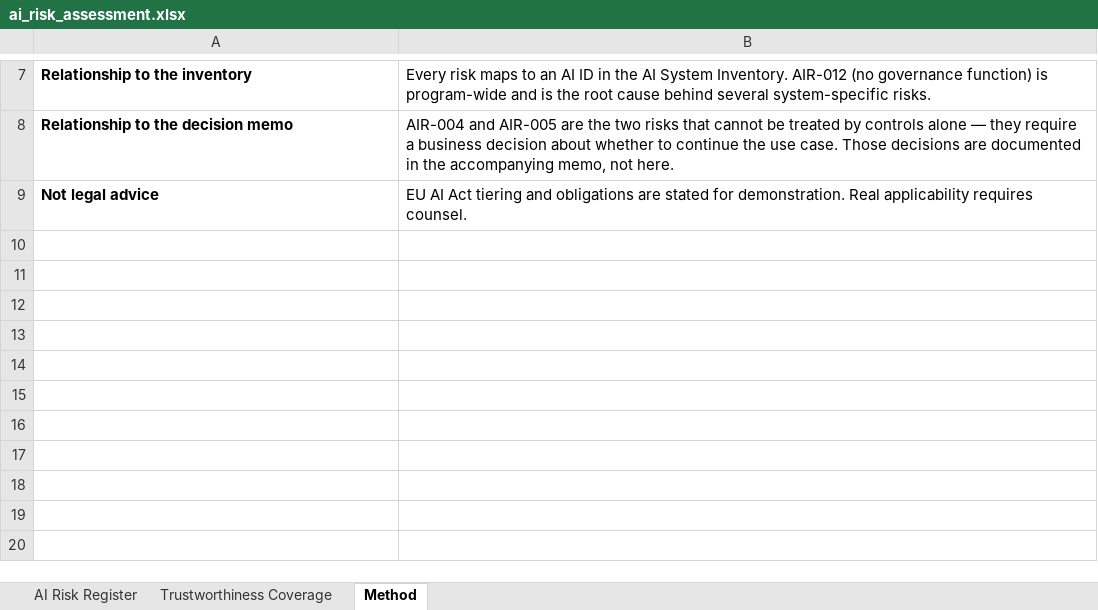
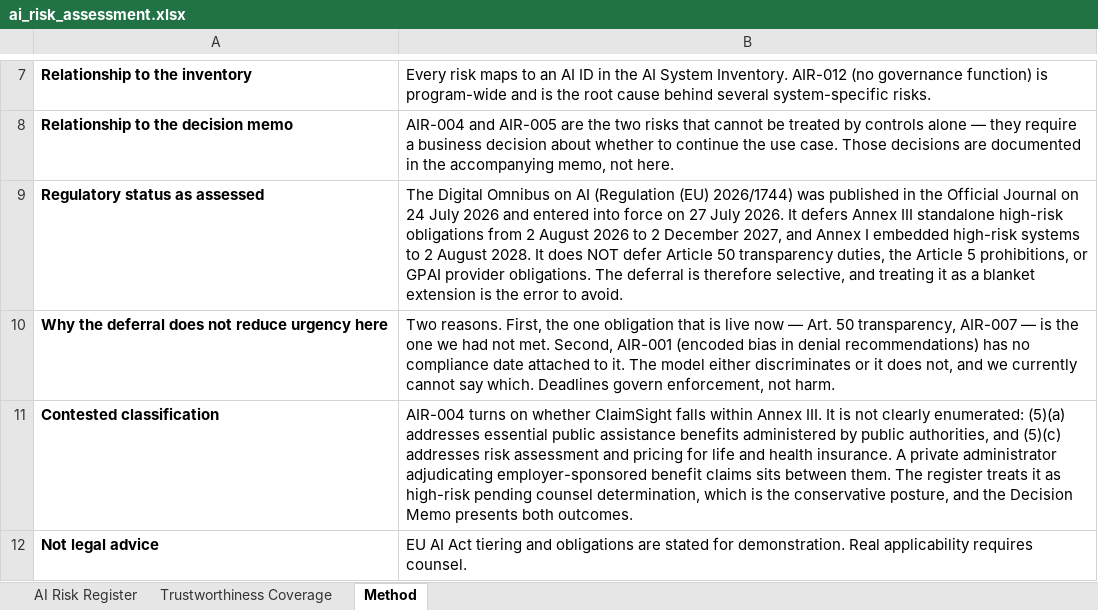
Before and after one commit to moski001/grc-portfolio, an Excel workbook: 05-halcyon-ai-governance/artifacts/ai_risk_assessment.xlsx, sheet Method, drawn as a sheet; only a part is shown, gaps mark what is left out; values as stored, in another font and other column widths than the file's, no borders; the diff names each change by its address in the sheet, - before the commit and + after, or states it on an @@ line.

Commit message:
Add Northbridge PDF exports, standardize artifact structure, remove prep guides from public repo

```diff
--- a/05-halcyon-ai-governance/artifacts/ai_risk_assessment.xlsx (sheet Method)
+++ b/05-halcyon-ai-governance/artifacts/ai_risk_assessment.xlsx (sheet Method)
+row 9: Regulatory status as assessed | The Digital Omnibus on AI (Regulation (EU) 2026/1744) was published in the Official Journal on 24 July 2026 and entered into force on 27 July 2026. It defers Annex III standalone high-risk obligations from 2 August 2026 to 2 December 2027, and Annex I embedded high-risk systems to 2 August 2028. It does NOT defer Article 50 transparency duties, the Article 5 prohibitions, or GPAI provider obligations. The deferral is therefore selective, and treating it as a blanket extension is the error to avoid.
+row 10: Why the deferral does not reduce urgency here | Two reasons. First, the one obligation that is live now — Art. 50 transparency, AIR-007 — is the one we had not met. Second, AIR-001 (encoded bias in denial recommendations) has no compliance date attached to it. The model either discriminates or it does not, and we currently cannot say which. Deadlines govern enforcement, not harm.
+row 11: Contested classification | AIR-004 turns on whether ClaimSight falls within Annex III. It is not clearly enumerated: (5)(a) addresses essential public assistance benefits administered by public authorities, and (5)(c) addresses risk assessment and pricing for life and health insurance. A private administrator adjudicating employer-sponsored benefit claims sits between them. The register treats it as high-risk pending counsel determination, which is the conservative posture, and the Decision Memo presents both outcomes.
```
Also changed, not shown: sheet AI Risk Register, 05-halcyon-ai-governance/artifacts/ai_control_crosswalk.xlsx, 05-halcyon-ai-governance/artifacts/ai_system_inventory.xlsx, 7 other files.
